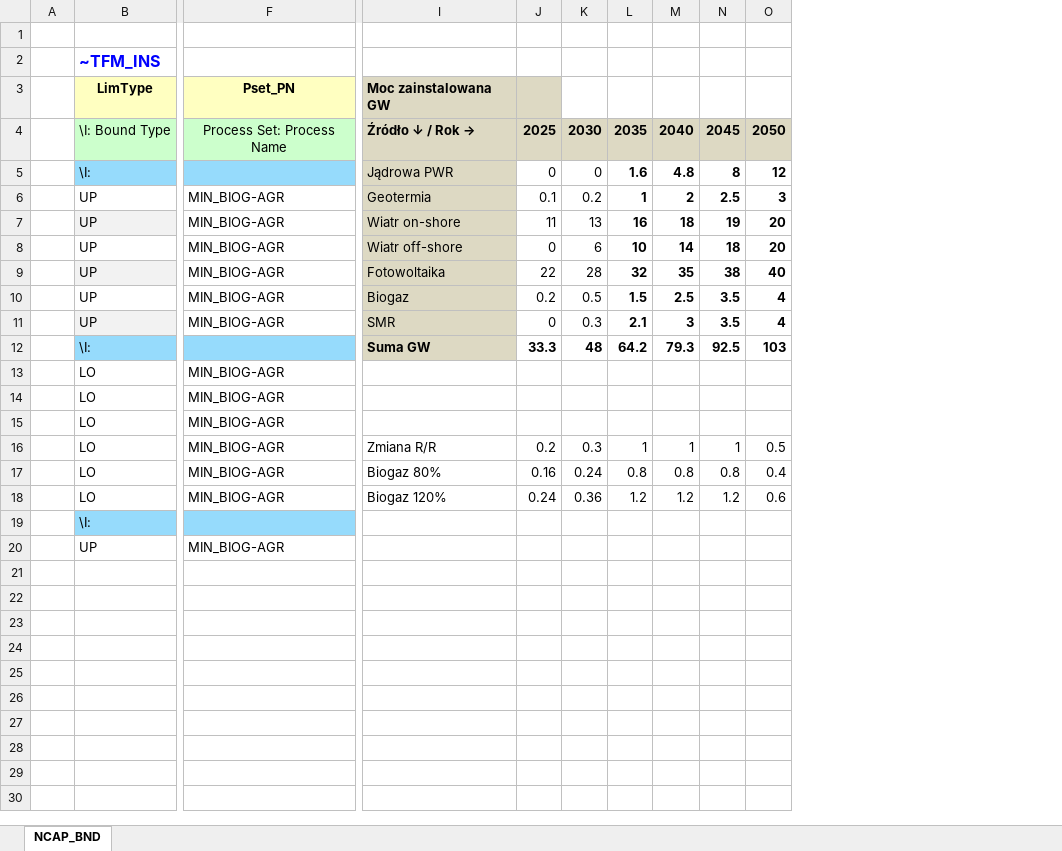
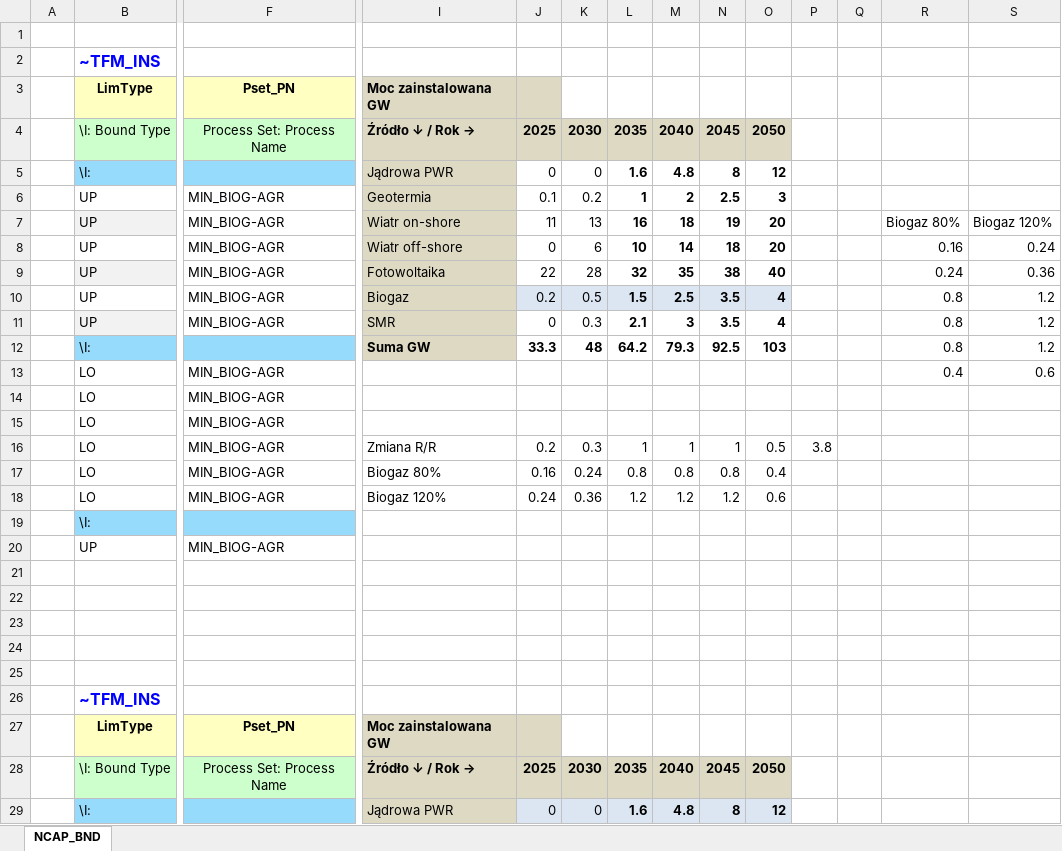
Before and after one commit to topozuz/projekt, an Excel workbook: SuppXLS/Scen_NCAP_NUC nasze.xlsx, sheet NCAP_BND, drawn as a sheet; only a part is shown, gaps mark what is left out; values as stored, in another font and other column widths than the file's, no borders; charts and pictures not drawn; addresses are those after the commit; rows hold the shown columns only; the diff covers the shown part only; the diff names each change by its address in the sheet, - before the commit and + after, or states it on an @@ line.

Commit message:
Add files via upload

```diff
--- a/SuppXLS/Scen_NCAP_NUC nasze.xlsx (sheet NCAP_BND)
+++ b/SuppXLS/Scen_NCAP_NUC nasze.xlsx (sheet NCAP_BND)
+column O, rows 4-18: 2050 | 12 | 3 | 20 | 20 | 40 | 4 | 4 | 103 |  |  |  | 0.5 | 0.4 | 0.6
+column Q, empty
+column R, rows 7-13: Biogaz 80% | 0.16 | 0.24 | 0.8 | 0.8 | 0.8 | 0.4
+column S, rows 7-13: Biogaz 120% | 0.24 | 0.36 | 1.2 | 1.2 | 1.2 | 0.6
-P4: 2050
+P4: (empty)
-P4 fill: #DDD9C3
+P4 fill: none
-P5: 12
+P5: (empty)
-P6: 3
+P6: (empty)
-P7:P8: 20
+P7:P8: (empty)
-P9: 40
+P9: (empty)
-J10:N10 fill: none
+J10:N10 fill: #DCE6F2
-P10:P11: 4
+P10:P11: (empty)
-P12: 103
+P12: (empty)
-P16: 0.5
+P16: 3.8
-P17: 0.4
+P17: (empty)
-P18: 0.6
+P18: (empty)
+row 21: (empty)
+row 22: (empty)
+row 23: (empty)
+row 24: (empty)
+row 25: (empty)
+row 26:  | ~TFM_INS
+row 27:  | LimType | Pset_PN | Moc zainstalowana GW
+row 28:  | \I: Bound Type | Process Set: Process Name | Źródło ↓ / Rok → | 2025 | 2030 | 2035 | 2040 | 2045 | 2050
+row 29:  | \I: |  | Jądrowa PWR | 0 | 0 | 1.6 | 4.8 | 8 | 12
```
Also changed, not shown: 126 added rows elsewhere in this sheet, formulas that keep their value, charts or pictures.
